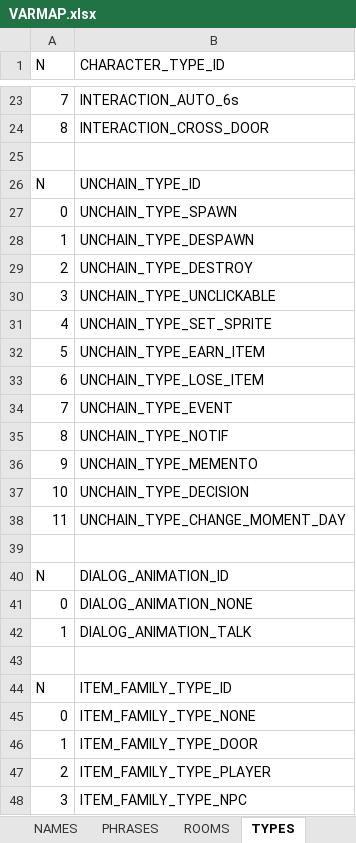
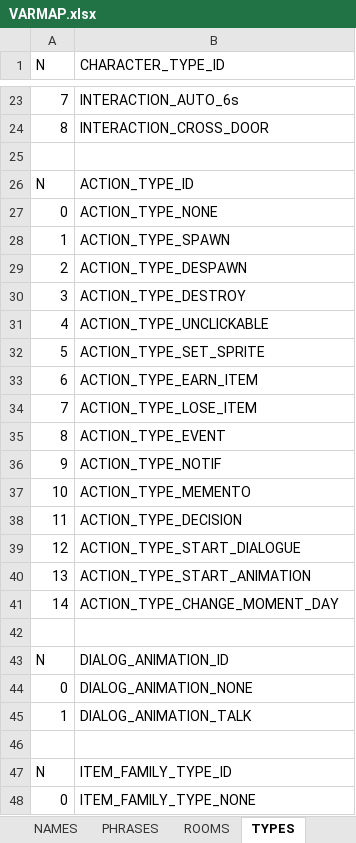
Before and after one commit to ivor4/Goblins3_AnotherQuest, an Excel workbook: VARMAP_Generator/VARMAP.xlsx, sheet TYPES, drawn as a sheet; only a part is shown, gaps mark what is left out; the shorter side is filled out with more unchanged rows; values as stored, in another font and other column widths than the file's, no borders; charts and pictures and table styles not drawn; the diff names each change by its address in the sheet, - before the commit and + after, or states it on an @@ line.

Commit message:
Created actions for common interface for Item Actions / Unchainers / Dialogue Ends / Animation Ends

```diff
--- a/VARMAP_Generator/VARMAP.xlsx (sheet TYPES)
+++ b/VARMAP_Generator/VARMAP.xlsx (sheet TYPES)
-B26 (CHARACTER_TYPE_ID): UNCHAIN_TYPE_ID
+B26 (CHARACTER_TYPE_ID): ACTION_TYPE_ID
-B27 (CHARACTER_TYPE_ID): UNCHAIN_TYPE_SPAWN
+B27 (CHARACTER_TYPE_ID): ACTION_TYPE_NONE
-B28 (CHARACTER_TYPE_ID): UNCHAIN_TYPE_DESPAWN
+B28 (CHARACTER_TYPE_ID): ACTION_TYPE_SPAWN
-B29 (CHARACTER_TYPE_ID): UNCHAIN_TYPE_DESTROY
+B29 (CHARACTER_TYPE_ID): ACTION_TYPE_DESPAWN
-B30 (CHARACTER_TYPE_ID): UNCHAIN_TYPE_UNCLICKABLE
+B30 (CHARACTER_TYPE_ID): ACTION_TYPE_DESTROY
-B31 (CHARACTER_TYPE_ID): UNCHAIN_TYPE_SET_SPRITE
+B31 (CHARACTER_TYPE_ID): ACTION_TYPE_UNCLICKABLE
-B32 (CHARACTER_TYPE_ID): UNCHAIN_TYPE_EARN_ITEM
+B32 (CHARACTER_TYPE_ID): ACTION_TYPE_SET_SPRITE
-B33 (CHARACTER_TYPE_ID): UNCHAIN_TYPE_LOSE_ITEM
+B33 (CHARACTER_TYPE_ID): ACTION_TYPE_EARN_ITEM
-B34 (CHARACTER_TYPE_ID): UNCHAIN_TYPE_EVENT
+B34 (CHARACTER_TYPE_ID): ACTION_TYPE_LOSE_ITEM
-B35 (CHARACTER_TYPE_ID): UNCHAIN_TYPE_NOTIF
+B35 (CHARACTER_TYPE_ID): ACTION_TYPE_EVENT
-B36 (CHARACTER_TYPE_ID): UNCHAIN_TYPE_MEMENTO
+B36 (CHARACTER_TYPE_ID): ACTION_TYPE_NOTIF
-B37 (CHARACTER_TYPE_ID): UNCHAIN_TYPE_DECISION
+B37 (CHARACTER_TYPE_ID): ACTION_TYPE_MEMENTO
-B38 (CHARACTER_TYPE_ID): UNCHAIN_TYPE_CHANGE_MOMENT_DAY
+B38 (CHARACTER_TYPE_ID): ACTION_TYPE_DECISION
+row 39: 12 | ACTION_TYPE_START_DIALOGUE
+row 40: 13 | ACTION_TYPE_START_ANIMATION
+row 41: 14 | ACTION_TYPE_CHANGE_MOMENT_DAY
```
Also changed, not shown: sheet ACTION_CONDS, sheet SERVICES, sheet EVENTS, formulas that keep their value.
